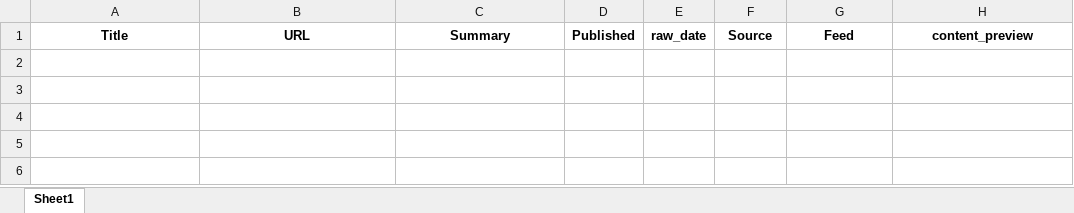
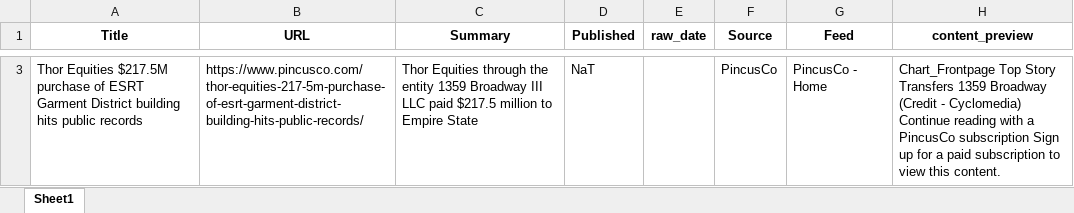
Before and after one commit to acre-ny-realty/queens-dev-news, an Excel workbook: data/output/queens_dev_news.xlsx, sheet Sheet1, drawn as a sheet; only a part is shown, gaps mark what is left out; values as stored, in another font and other column widths than the file's, no borders; the diff covers the shown part only; the diff names each change by its address in the sheet, - before the commit and + after, or states it on an @@ line.

```diff
--- a/data/output/queens_dev_news.xlsx (sheet Sheet1)
+++ b/data/output/queens_dev_news.xlsx (sheet Sheet1)
+row 3: Thor Equities $217.5M purchase of ESRT Garment District building hits public records | https://www.pincusco.com/thor-equities-217-5m-purchase-of-esrt-garment-district-building-hits-public-records/ | Thor Equities through the entity 1359 Broadway III LLC paid $217.5 million to Empire State | NaT |  | PincusCo | PincusCo - Home | Chart_Frontpage Top Story Transfers 1359 Broadway (Credit - Cyclomedia) Continue reading with a PincusCo subscription Sign up for a paid subscription to view this content.
```
Also changed, not shown: 1 added row elsewhere in this sheet, 1 other file.
